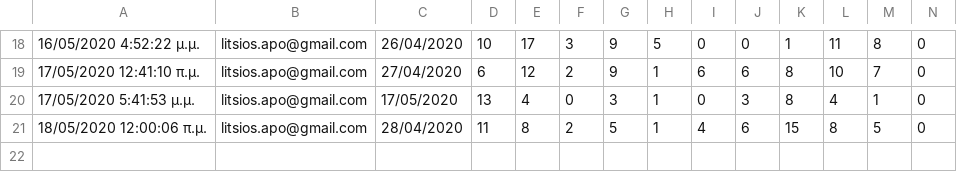
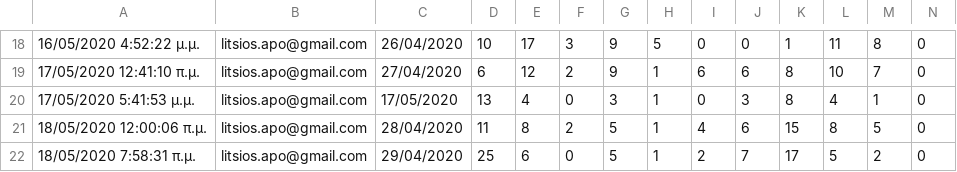
Before and after one commit to Covid-19-Response-Greece/covid19-greece-api, a CSV file: data/greece/Regions/western_macedonia_daily_reports.csv, drawn as a sheet; only a part is shown, gaps mark what is left out; rows hold the shown columns only; the diff names each change by its address in the sheet, - before the commit and + after, or states it on an @@ line.

```diff
--- a/data/greece/Regions/western_macedonia_daily_reports.csv
+++ b/data/greece/Regions/western_macedonia_daily_reports.csv
+row 22: 18/05/2020 7:58:31 π.μ. | litsios.apo@gmail.com | 29/04/2020 | 25 | 6 | 0 | 5 | 1 | 2 | 7 | 17 | 5 | 2 | 0
```
Also changed, not shown: data/greece/iMEdD-Lab/greece.csv, data/greece/iMEdD-Lab/greece_deaths.csv, 2 other files.
